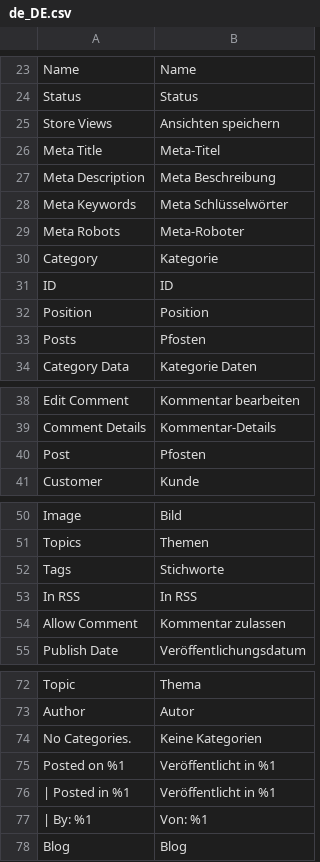
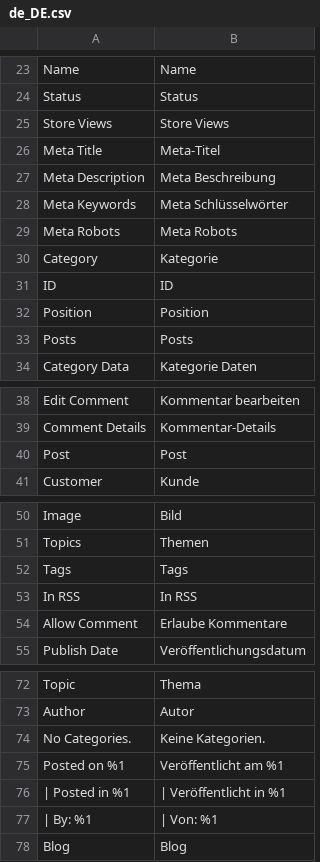
Before and after one commit to mageplaza/magento-2-blog, a CSV file: i18n/de_DE.csv, drawn as a sheet; only a part is shown, gaps mark what is left out; the diff covers the shown part only.

Commit message:
small fixes for German translation

```diff
--- a/i18n/de_DE.csv
+++ b/i18n/de_DE.csv
@@ -24,3 +24,3 @@ Name,Name
 Status,Status
-Store Views,Ansichten speichern
+Store Views,Store Views
 Meta Title,Meta-Titel
@@ -28,3 +28,3 @@ Meta Description,Meta Beschreibung
 Meta Keywords,Meta Schlüsselwörter
-Meta Robots,Meta-Roboter
+Meta Robots,Meta Robots
 Category,Kategorie
@@ -32,3 +32,3 @@ ID,ID
 Position,Position
-Posts,Pfosten
+Posts,Posts
 Category Data,Kategorie Daten
@@ -39,3 +39,3 @@ Edit Comment,Kommentar bearbeiten
 Comment Details,Kommentar-Details
-Post,Pfosten
+Post,Post
 Customer,Kunde
@@ -51,5 +51,5 @@ Image,Bild
 Topics,Themen
-Tags,Stichworte
+Tags,Tags
 In RSS,In RSS
-Allow Comment,Kommentar zulassen
+Allow Comment,Erlaube Kommentare
 Publish Date,Veröffentlichungsdatum
@@ -73,6 +73,6 @@ Topic,Thema
 Author,Autor
-No Categories.,Keine Kategorien
-Posted on %1,Veröffentlicht in %1
-| Posted in %1,Veröffentlicht in %1
-| By: %1,Von: %1
+No Categories.,Keine Kategorien.
+Posted on %1,Veröffentlicht am %1
+| Posted in %1, | Veröffentlicht in %1
+| By: %1, | Von: %1
 Blog,Blog
```
Also changed, not shown: 2 edited cells elsewhere in this file.
